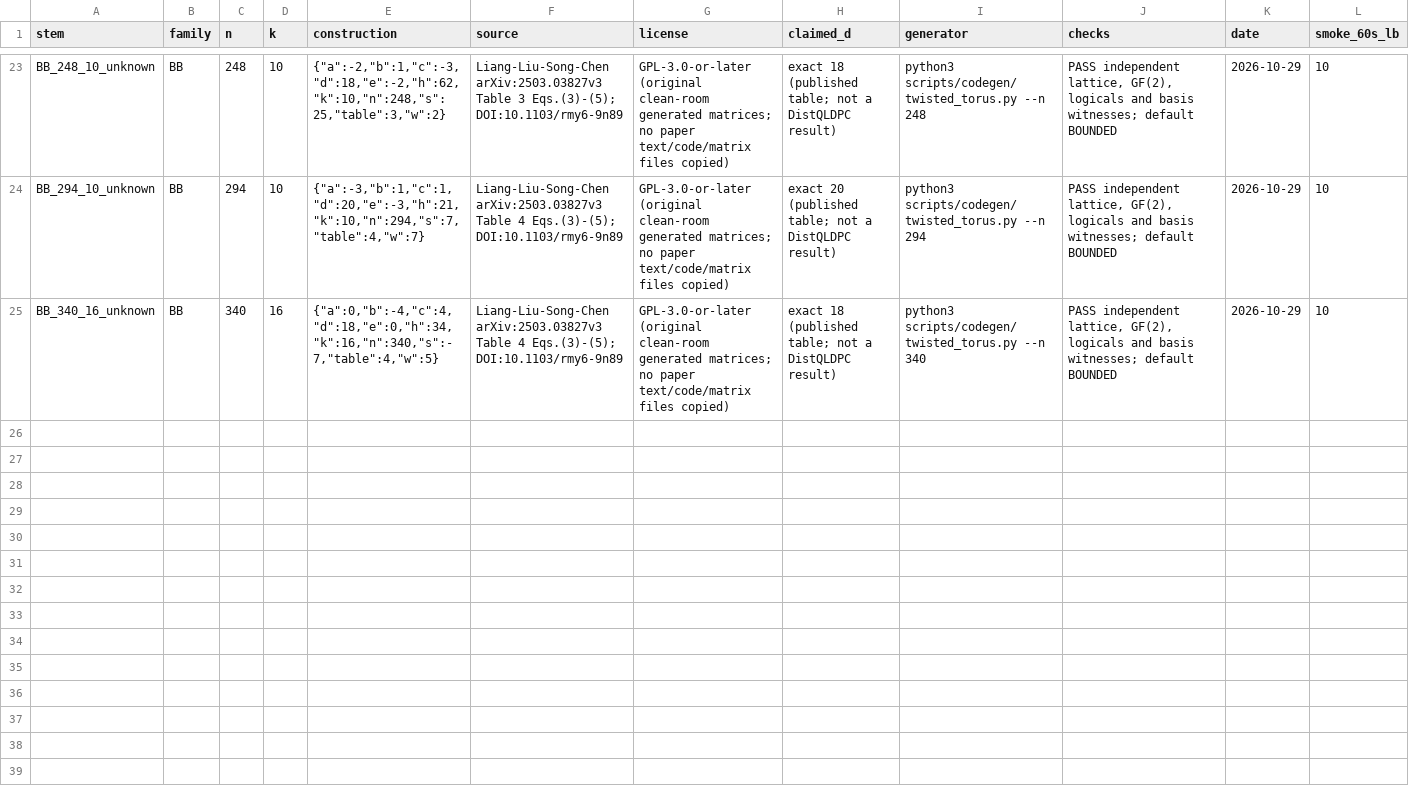
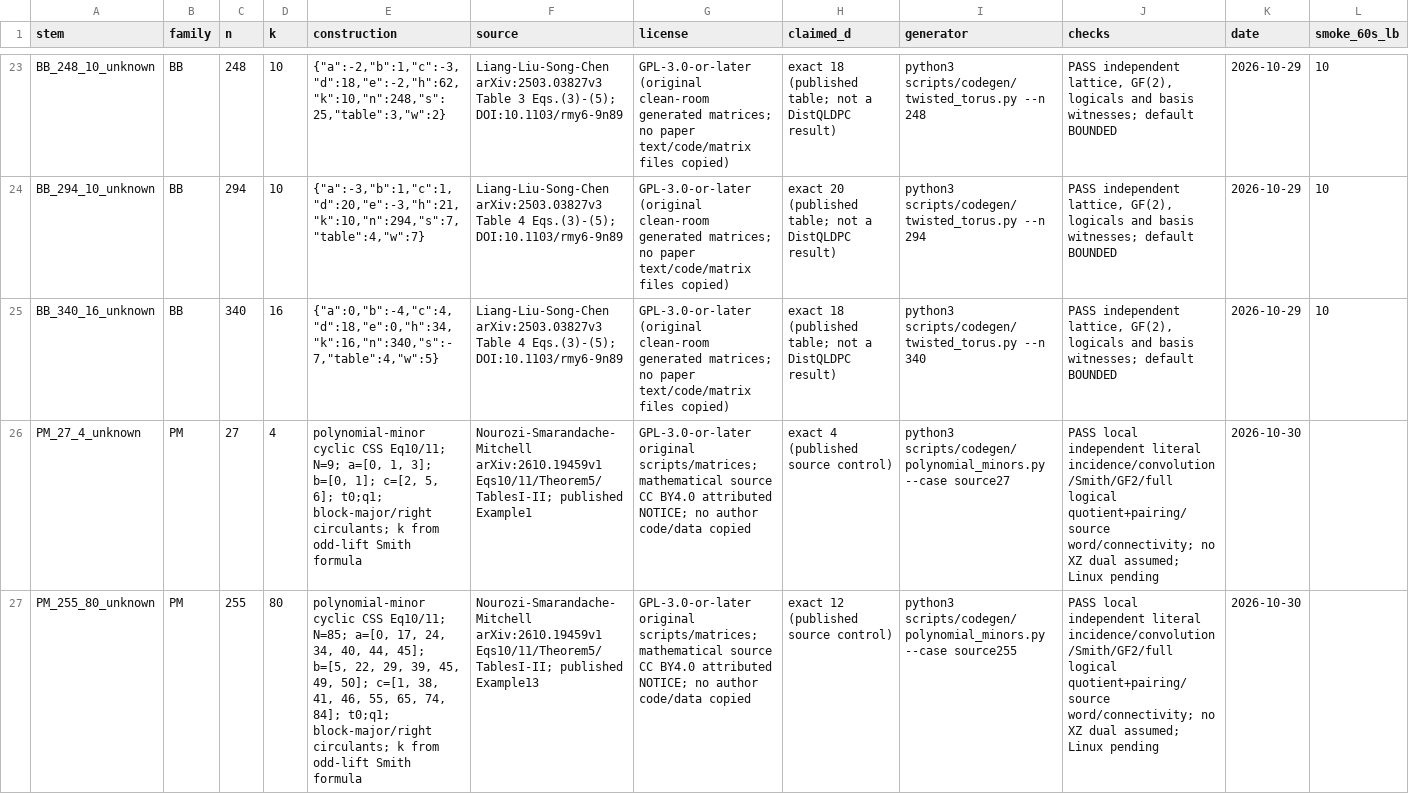
Before and after one commit to guluchen/DistQLDPC, a CSV file: data/matrices/untiered/MANIFEST.csv, drawn as a sheet; only a part is shown, gaps mark what is left out; rows hold the shown columns only; the diff covers the shown part only; the diff names each change by its address in the sheet, - before the commit and + after, or states it on an @@ line.

Commit message:
Add frozen polynomial-minor CSS lifts and independent physical validation

```diff
--- a/data/matrices/untiered/MANIFEST.csv
+++ b/data/matrices/untiered/MANIFEST.csv
+row 26: PM_27_4_unknown | PM | 27 | 4 | polynomial-minor cyclic CSS Eq10/11; N=9; a=[0, 1, 3]; b=[0, 1]; c=[2, 5, 6]; t0;q1; block-major/right circulants; k from odd-lift Smith formula | Nourozi-Smarandache-Mitchell arXiv:2610.19459v1 Eqs10/11/Theorem5/TablesI-II; published Example1 | GPL-3.0-or-later original scripts/matrices; mathematical source CC BY4.0 attributed NOTICE; no author code/data copied | exact 4 (published source control) | python3 scripts/codegen/polynomial_minors.py --case source27 | PASS local independent literal incidence/convolution/Smith/GF2/full logical quotient+pairing/source word/connectivity; no XZ dual assumed; Linux pending | 2026-10-30
+row 27: PM_255_80_unknown | PM | 255 | 80 | polynomial-minor cyclic CSS Eq10/11; N=85; a=[0, 17, 24, 34, 40, 44, 45]; b=[5, 22, 29, 39, 45, 49, 50]; c=[1, 38, 41, 46, 55, 65, 74, 84]; t0;q1; block-major/right circulants; k from odd-lift Smith formula | Nourozi-Smarandache-Mitchell arXiv:2610.19459v1 Eqs10/11/Theorem5/TablesI-II; published Example13 | GPL-3.0-or-later original scripts/matrices; mathematical source CC BY4.0 attributed NOTICE; no author code/data copied | exact 12 (published source control) | python3 scripts/codegen/polynomial_minors.py --case source255 | PASS local independent literal incidence/convolution/Smith/GF2/full logical quotient+pairing/source word/connectivity; no XZ dual assumed; Linux pending | 2026-10-30
```
Also changed, not shown: 4 added rows elsewhere in this file, 55 other files.
